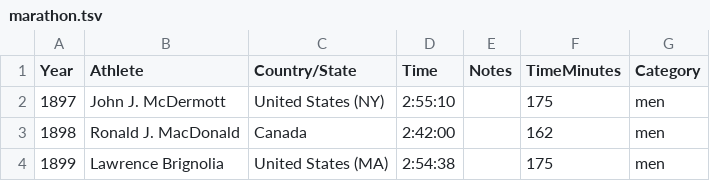
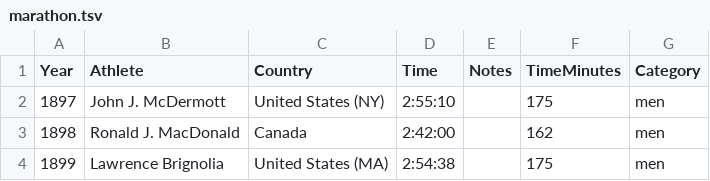
Before and after one commit to inon-peled/dtu_visualization_d3_course, a TSV file: homework/hw1/marathon.tsv, drawn as a sheet; only a part is shown.

Commit message:
Change column name

```diff
--- a/homework/hw1/marathon.tsv
+++ b/homework/hw1/marathon.tsv
@@ -1,2 +1,2 @@
-Year	Athlete	Country/State	Time	Notes	TimeMinutes	Category
+Year	Athlete	Country	Time	Notes	TimeMinutes	Category
 1897	John J. McDermott	United States (NY)	2:55:10		175	men
```
